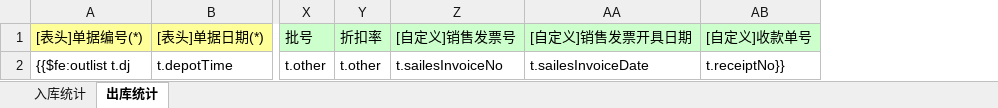
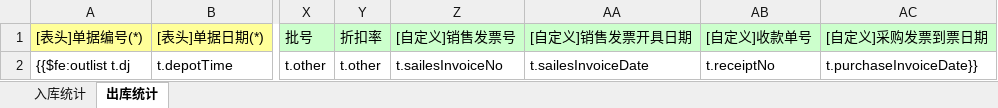
Before and after one commit to G631233828/InventorySystem, an Excel workbook: Commons/InventoryWebApp/src/main/webapp/WEB-INF/Templates/金蝶库存统计导出模板.xlsx, sheet 出库统计, drawn as a sheet; only a part is shown, gaps mark what is left out; values as stored, in another font and other column widths than the file's, no borders; the diff names each change by its address in the sheet, - before the commit and + after, or states it on an @@ line.

```diff
--- a/Commons/InventoryWebApp/src/main/webapp/WEB-INF/Templates/金蝶库存统计导出模板.xlsx (sheet 出库统计)
+++ b/Commons/InventoryWebApp/src/main/webapp/WEB-INF/Templates/金蝶库存统计导出模板.xlsx (sheet 出库统计)
+column AC ([自定义]采购发票到票日期), row 2: t.purchaseInvoiceDate}}
-AB2 ([自定义]收款单号): t.receiptNo}}
+AB2 ([自定义]收款单号): t.receiptNo
```
Also changed, not shown: sheet 入库统计, Commons/InventoryWebApp/src/main/webapp/WEB-INF/Templates/库存统计导出模板.xlsx, Commons/InventoryWebApp/src/main/webapp/WEB-INF/Templates/新库存统计导出模板.xlsx, 20 other files.
